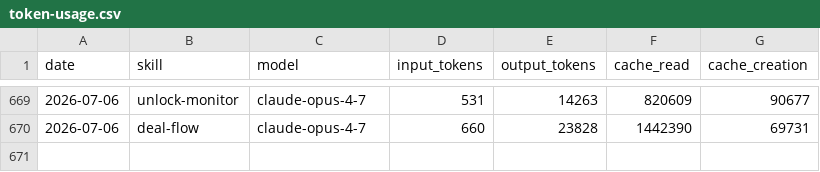
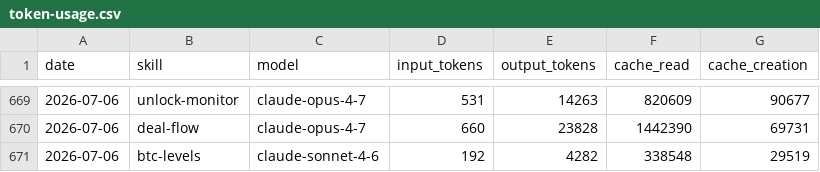
Before and after one commit to anajuliabit/aeon, a CSV file: memory/token-usage.csv, drawn as a sheet; only a part is shown, gaps mark what is left out.

Commit message:
chore(btc-levels): auto-commit 2026-07-06

```diff
--- a/memory/token-usage.csv
+++ b/memory/token-usage.csv
@@ -670 +670,2 @@ date,skill,model,input_tokens,output_tokens,cache_read,cache_creation
 2026-07-06,deal-flow,claude-opus-4-7,660,23828,1442390,69731
+2026-07-06,btc-levels,claude-sonnet-4-6,192,4282,338548,29519
```
Also changed, not shown: 1 other file.
